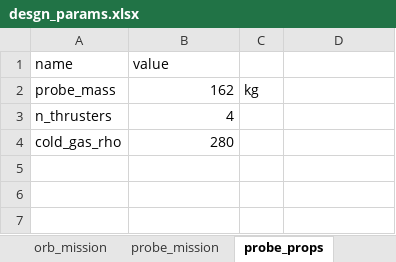
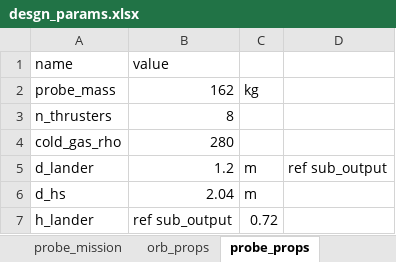
Before and after one commit to LMaiorano/DSE-AOCS-Design, an Excel workbook: data/desgn_params.xlsx, sheet probe_props, drawn as a sheet; values as stored, in another font and other column widths than the file's, no borders; the diff names each change by its address in the sheet, - before the commit and + after, or states it on an @@ line.

```diff
--- a/data/desgn_params.xlsx (sheet probe_props)
+++ b/data/desgn_params.xlsx (sheet probe_props)
-B3 (value): 4
+B3 (value): 8
+row 5: d_lander | 1.2 | m | ref sub_output
+row 6: d_hs | 2.04 | m
+row 7: h_lander | ref sub_output | 0.72
```
Also changed, not shown: sheet hardware, sheet orb_mission, other sheet tabs, Sub_Output.xlsx, data/geometry.xlsx, 5 other files.
